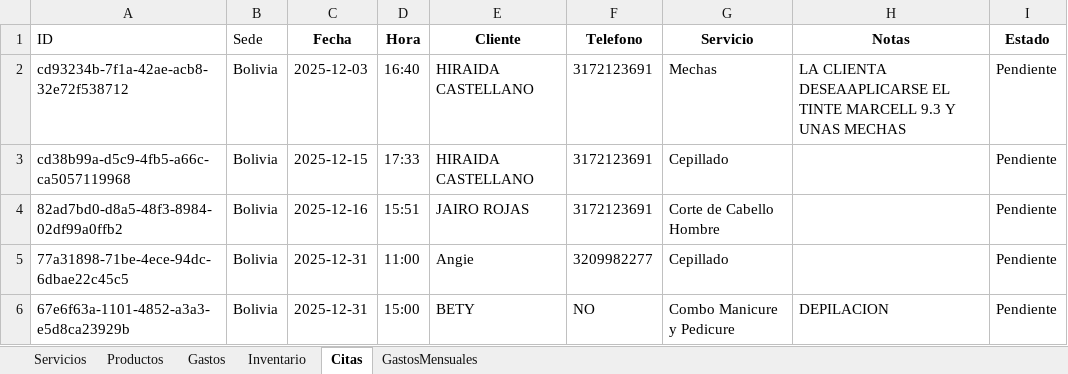
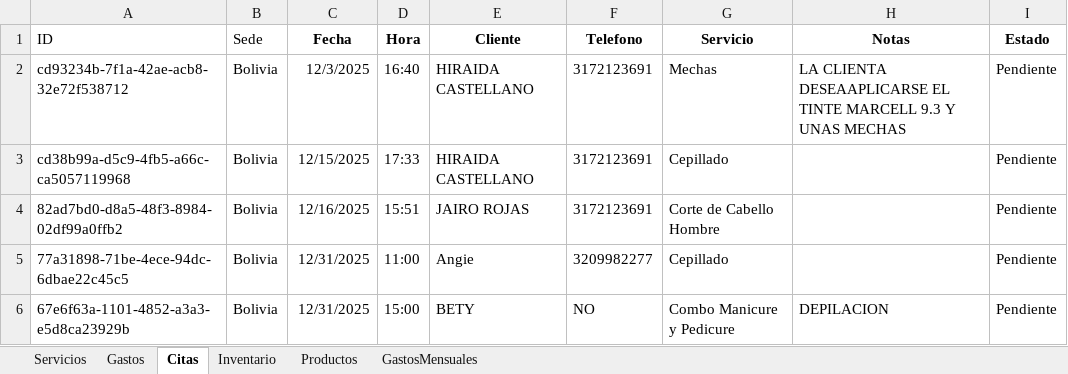
Before and after one commit to jrojasbu/SOFTWAREPELUQUERIA, an Excel workbook: database.xlsx, sheet Citas, drawn as a sheet; values as stored, in another font and other column widths than the file's, no borders; the diff names each change by its address in the sheet, - before the commit and + after, or states it on an @@ line.

```diff
--- a/database.xlsx (sheet Citas)
+++ b/database.xlsx (sheet Citas)
@@ sheet tab order changed: Servicios | Gastos | Citas | Inventario | Productos | GastosMensuales @@
-C2 (Fecha): 2025-12-03
+C2 (Fecha): 12/3/2025
-C3 (Fecha): 2025-12-15
+C3 (Fecha): 12/15/2025
-C4 (Fecha): 2025-12-16
+C4 (Fecha): 12/16/2025
-C5:C6 (Fecha): 2025-12-31
+C5:C6 (Fecha): 12/31/2025
```
Also changed, not shown: sheet Servicios, sheet Inventario, sheet Productos, sheet Gastos, sheet GastosMensuales, 27 other files.
